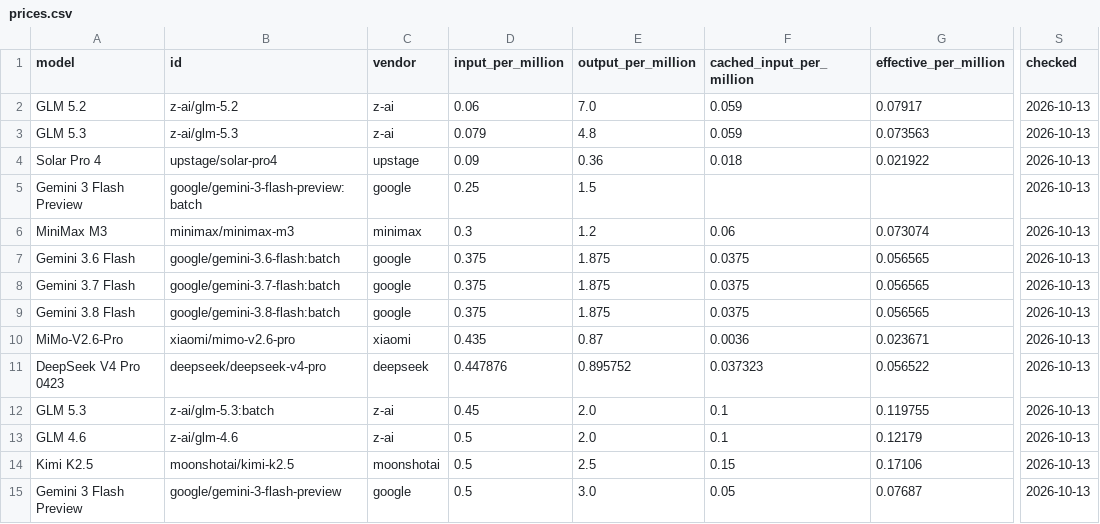
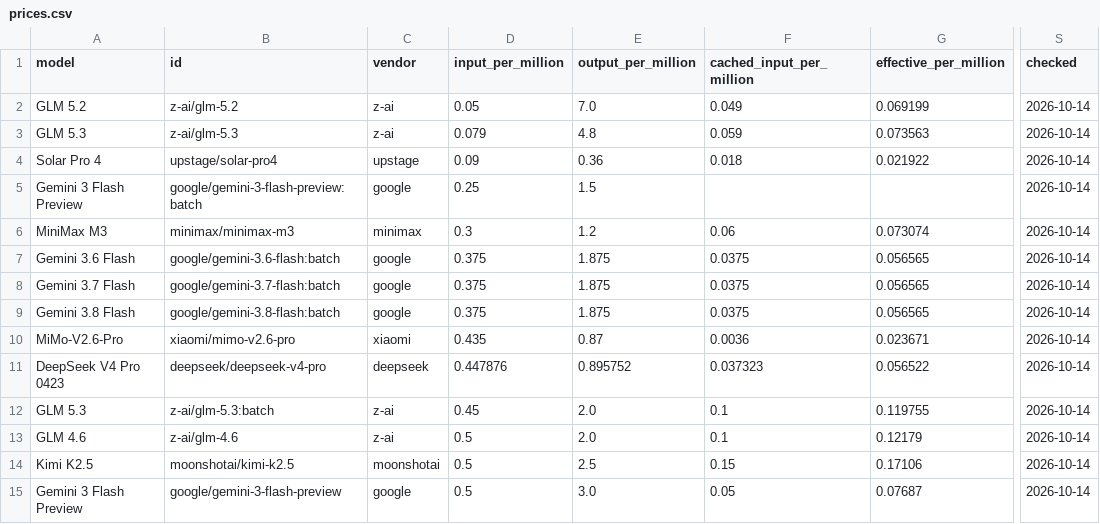
Before and after one commit to xyzs996/llm-api-pricing, a CSV file: data/prices.csv, drawn as a sheet; only a part is shown, gaps mark what is left out; the diff covers the shown part only; the diff names each change by its address in the sheet, - before the commit and + after, or states it on an @@ line.

```diff
--- a/data/prices.csv
+++ b/data/prices.csv
-D2 (input_per_million): 0.06
+D2 (input_per_million): 0.05
-F2 (cached_input_per_million): 0.059
+F2 (cached_input_per_million): 0.049
-G2 (effective_per_million): 0.07917
+G2 (effective_per_million): 0.069199
-S2:S15 (checked): 2026-10-13
+S2:S15 (checked): 2026-10-14
```
Also changed, not shown: 1 added row, 1 removed row and 57 edited cells elsewhere in this file, prices.csv, 20 other files.
